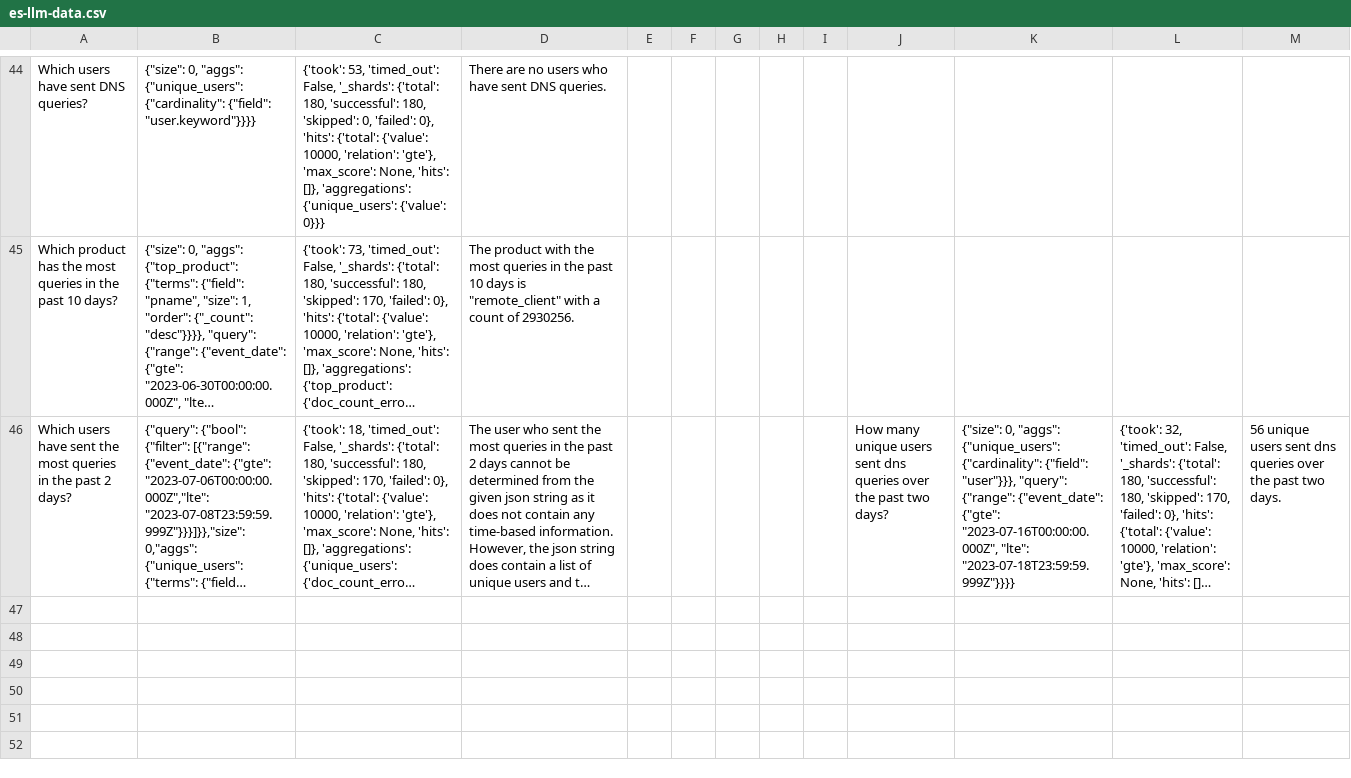
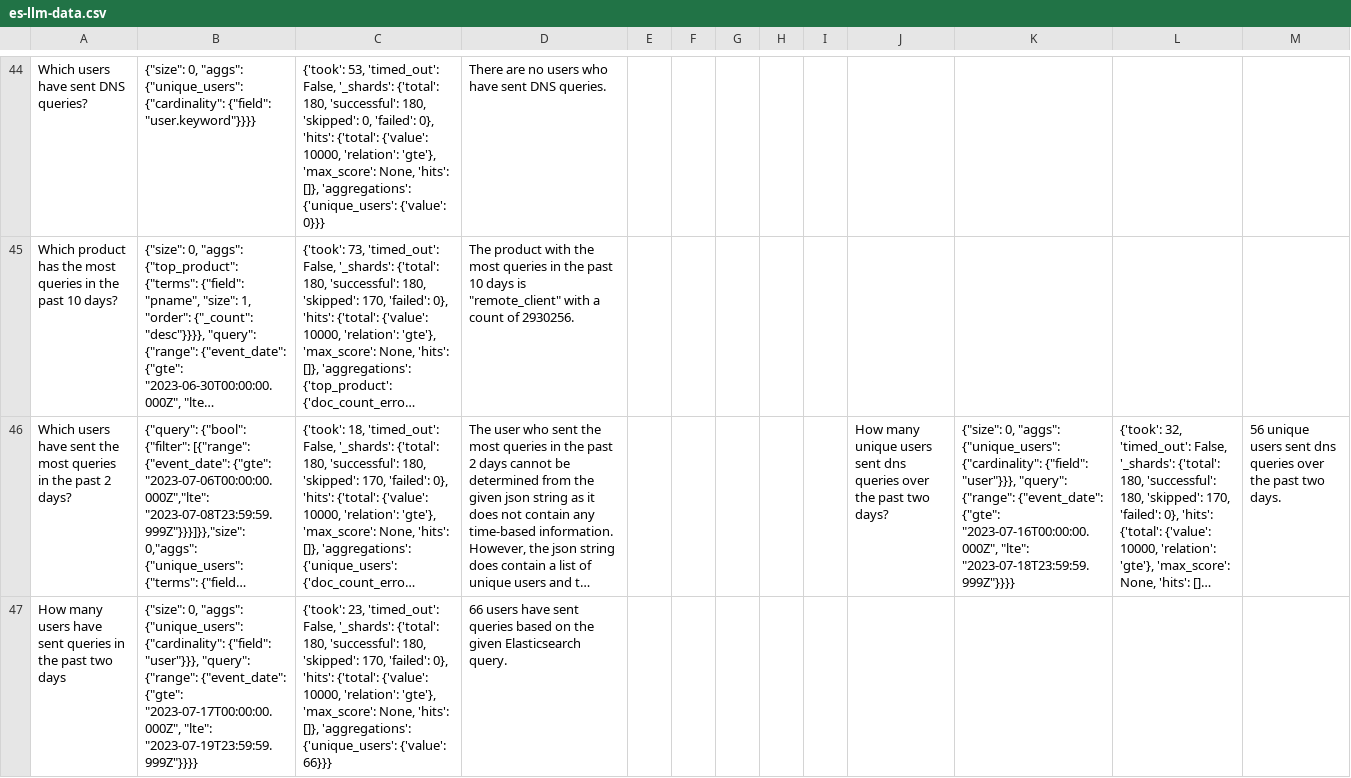
Before and after one commit to osharaf23/CSPChatBot, a CSV file: es-llm-data.csv, drawn as a sheet; only a part is shown, gaps mark what is left out; long unchanged cells end in …; the diff names each change by its address in the sheet, - before the commit and + after, or states it on an @@ line.

```diff
--- a/es-llm-data.csv
+++ b/es-llm-data.csv
+row 47: How many users have sent queries in the past two days | {"size": 0, "aggs": {"unique_users": {"cardinality": {"field": "user"}}}, "query": {"range": {"event_date": {"gte": "2023-07-17T00:00:00.000Z", "lte": "2023-07-19T23:59:59.999Z"}}}} | {'took': 23, 'timed_out': False, '_shards': {'total': 180, 'successful': 180, 'skipped': 170, 'failed': 0}, 'hits': {'total': {'value': 10000, 'relation': 'gte'}, 'max_score': None, 'hits': []}, 'aggregations': {'unique_users': {'value': 66}}} | 66 users have sent queries based on the given Elasticsearch query.
```
Also changed, not shown: 2 other files.
